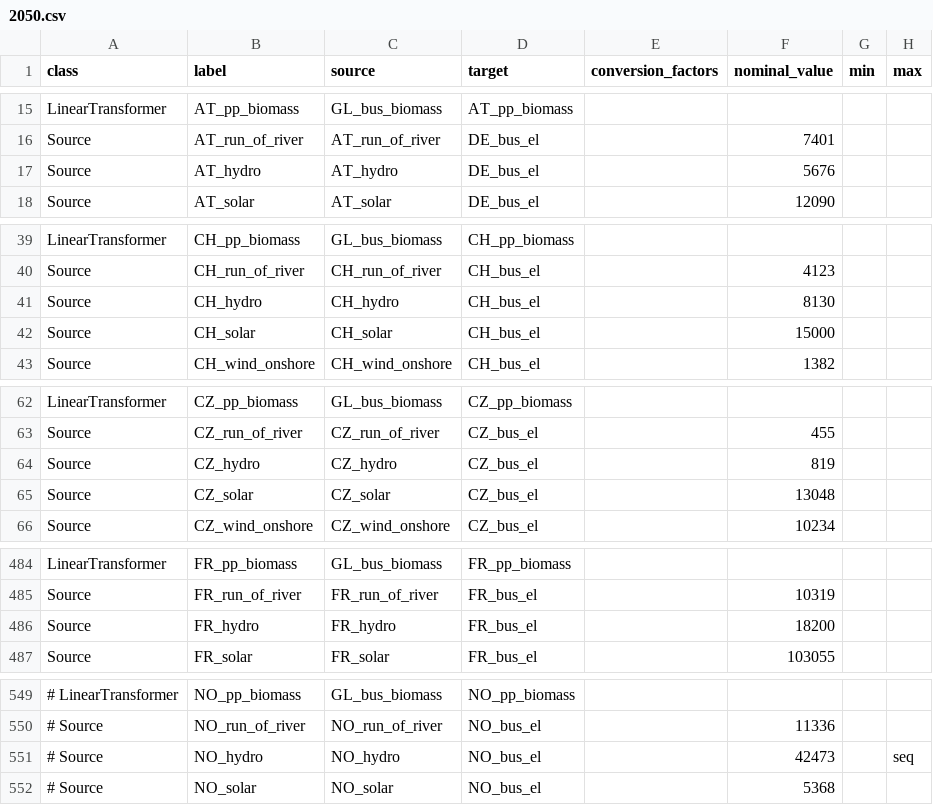
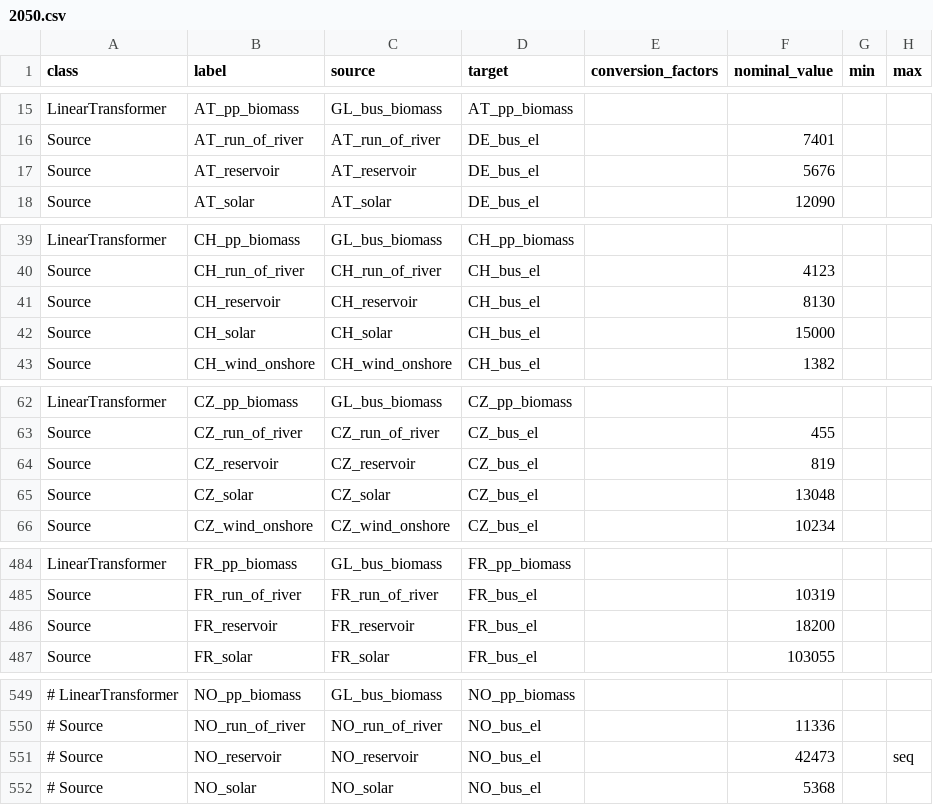
Before and after one commit to znes/FlEnS, a CSV file: open_eGo/2050/2050.csv, drawn as a sheet; only a part is shown, gaps mark what is left out; the diff covers the shown part only; the diff names each change by its address in the sheet, - before the commit and + after, or states it on an @@ line.

Commit message:
change lable hydro to reservoir

```diff
--- a/open_eGo/2050/2050.csv
+++ b/open_eGo/2050/2050.csv
-B17 (label): AT_hydro
+B17 (label): AT_reservoir
-C17 (source): AT_hydro
+C17 (source): AT_reservoir
-B41 (label): CH_hydro
+B41 (label): CH_reservoir
-C41 (source): CH_hydro
+C41 (source): CH_reservoir
-B64 (label): CZ_hydro
+B64 (label): CZ_reservoir
-C64 (source): CZ_hydro
+C64 (source): CZ_reservoir
-B486 (label): FR_hydro
+B486 (label): FR_reservoir
-C486 (source): FR_hydro
+C486 (source): FR_reservoir
-B551 (label): NO_hydro
+B551 (label): NO_reservoir
-C551 (source): NO_hydro
+C551 (source): NO_reservoir
```
Also changed, not shown: 2 edited cells elsewhere in this file.
